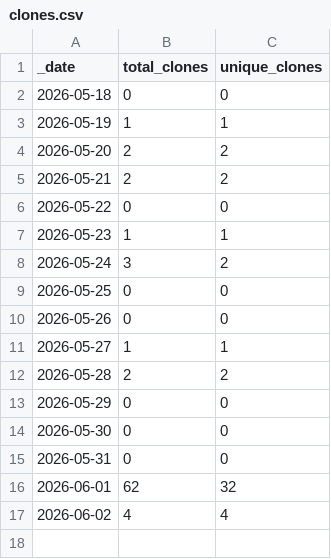
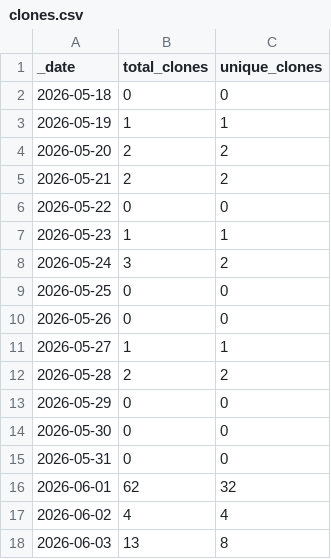
Before and after one commit to aradhakrishnanGFDL/esm-data-lab, a CSV file: traffic/clones.csv, drawn as a sheet.

```diff
--- a/traffic/clones.csv
+++ b/traffic/clones.csv
@@ -17 +17,2 @@ _date,total_clones,unique_clones
 2026-06-02,4,4
+2026-06-03,13,8
```
Also changed, not shown: traffic/views.csv, 1 other file.
